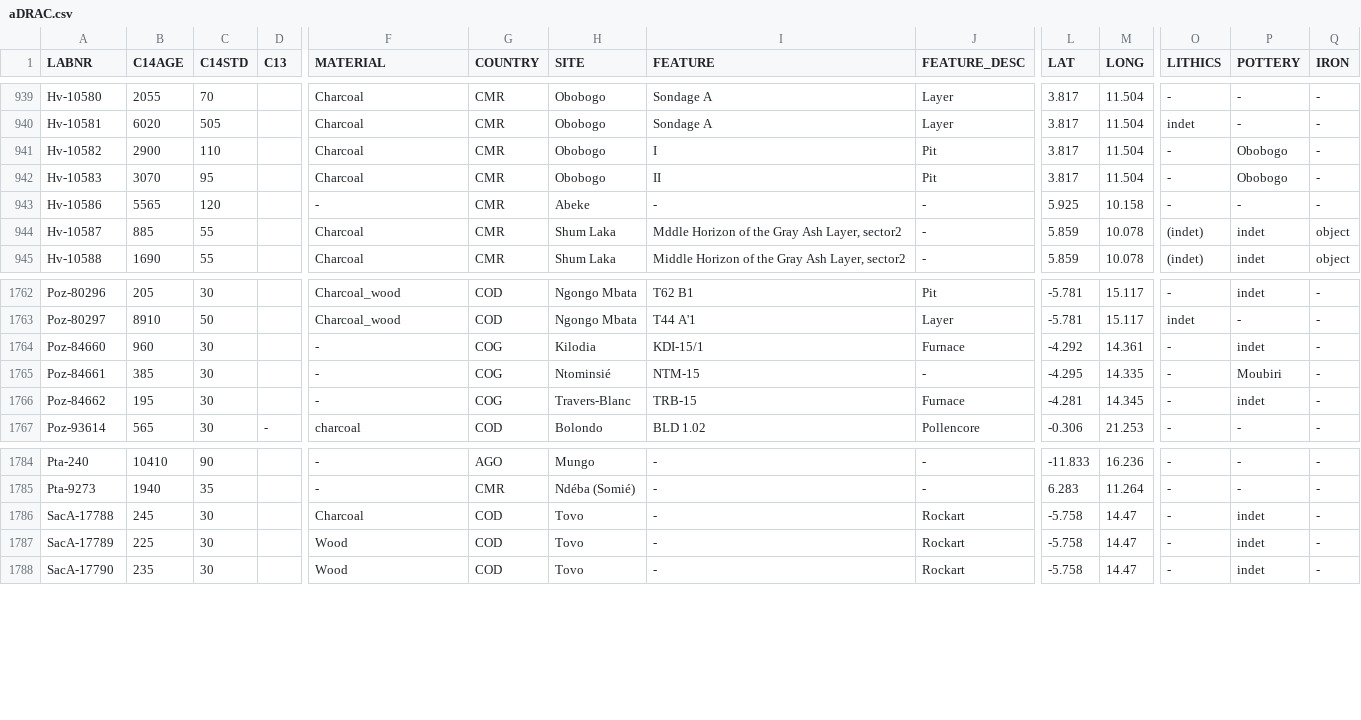
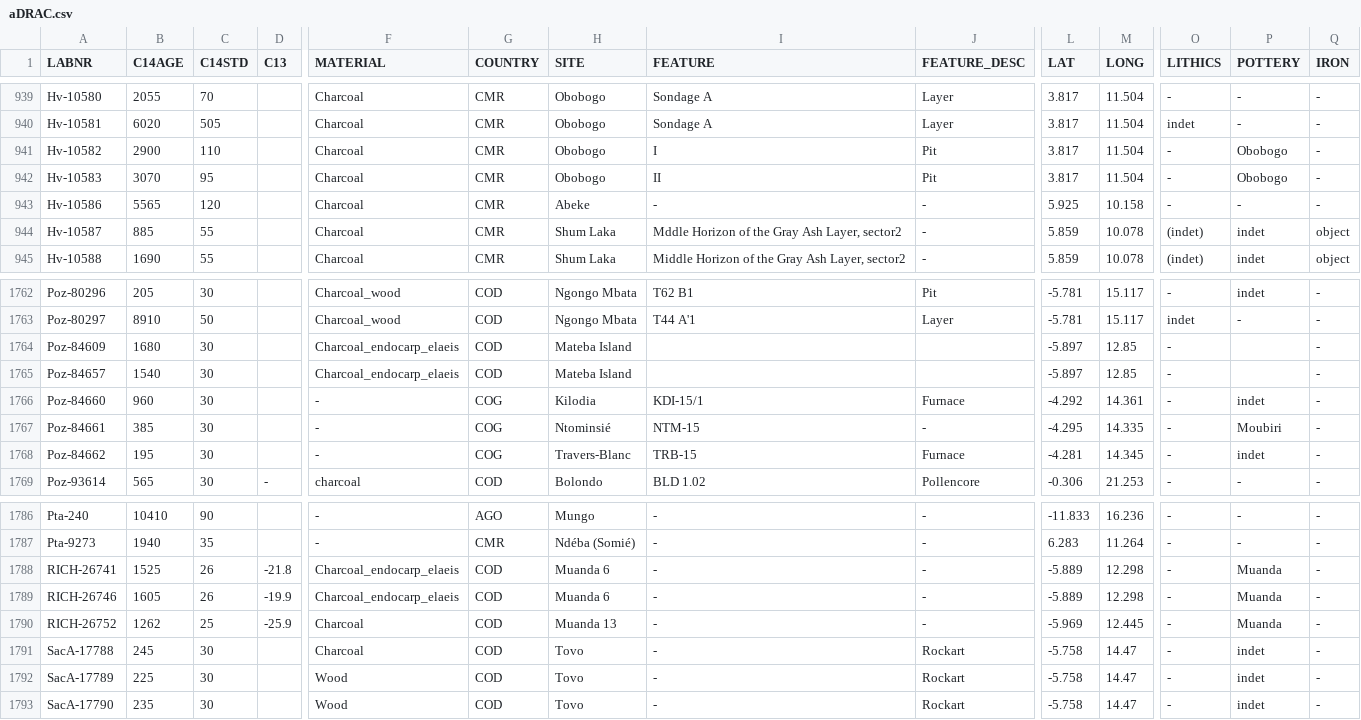
Before and after one commit to dirkseidensticker/aDRAC, a CSV file: aDRAC.csv, drawn as a sheet; only a part is shown, gaps mark what is left out; rows hold the shown columns only; the diff names each change by its address in the sheet, - before the commit and + after, or states it on an @@ line.

Commit message:
added data from Clist et al. 2023

```diff
--- a/aDRAC.csv
+++ b/aDRAC.csv
-F943 (MATERIAL): -
+F943 (MATERIAL): Charcoal
+row 1764: Poz-84609 | 1680 | 30 |  | Charcoal_endocarp_elaeis | COD | Mateba Island |  |  | -5.897 | 12.85 | - |  | -
+row 1765: Poz-84657 | 1540 | 30 |  | Charcoal_endocarp_elaeis | COD | Mateba Island |  |  | -5.897 | 12.85 | - |  | -
+row 1788: RICH-26741 | 1525 | 26 | -21.8 | Charcoal_endocarp_elaeis | COD | Muanda 6 | - | - | -5.889 | 12.298 | - | Muanda | -
+row 1789: RICH-26746 | 1605 | 26 | -19.9 | Charcoal_endocarp_elaeis | COD | Muanda 6 | - | - | -5.889 | 12.298 | - | Muanda | -
+row 1790: RICH-26752 | 1262 | 25 | -25.9 | Charcoal | COD | Muanda 13 | - | - | -5.969 | 12.445 | - | Muanda | -
```
